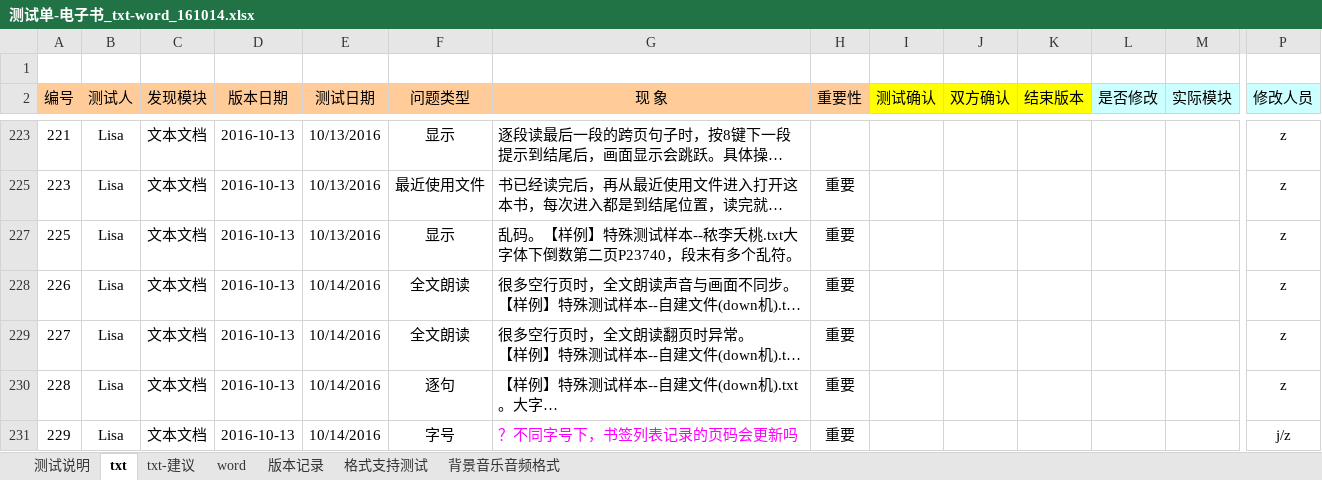
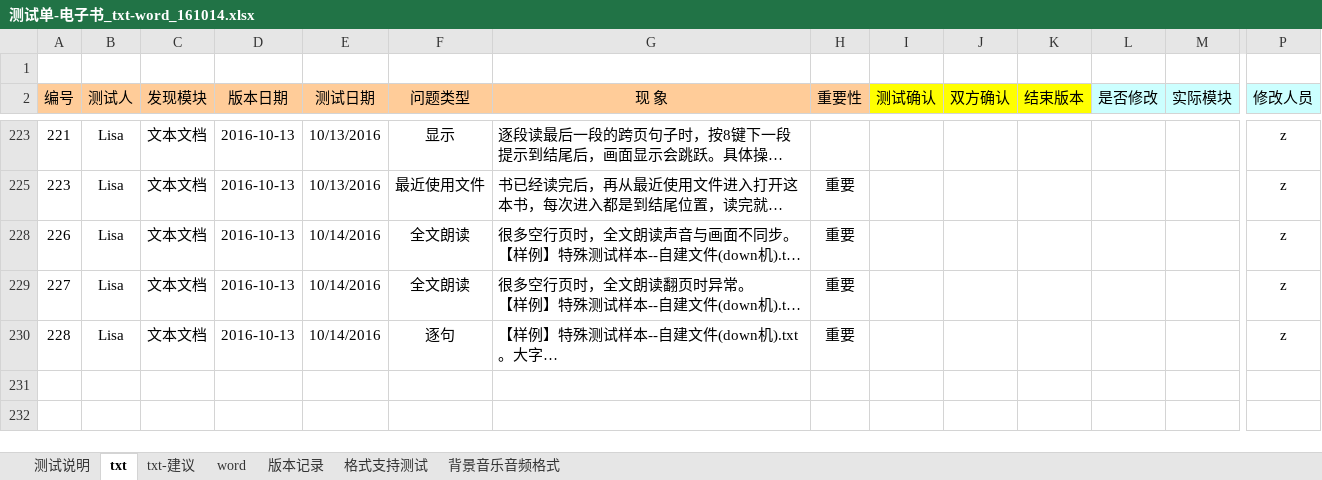
Before and after one commit to weizhiping/ebook, an Excel workbook: 测试单-电子书_txt-word_161014.xlsx, sheet txt, drawn as a sheet; only a part is shown, gaps mark what is left out; long unchanged cells end in …; values as stored, in another font and other column widths than the file's, no borders; conditional formats not drawn; rows hold the shown columns only; the diff names each change by its address in the sheet, - before the commit and + after, or states it on an @@ line.

```diff
--- a/测试单-电子书_txt-word_161014.xlsx (sheet txt)
+++ b/测试单-电子书_txt-word_161014.xlsx (sheet txt)
-row 227: 225 | Lisa | 文本文档 | 2016-10-13 | 10/13/2016 | 显示 | 乱码。【样例】特殊测试样本--秾李夭桃.txt大字体下倒数第二页P23740，段末有多个乱符。 | 重要 |  |  |  |  |  | z
@@ row 231 hidden: 229 | Lisa | 文本文档 | 2016-10-13 | 10/14/2016 | 字号 | ？不同字号下，书签列表记录的页码会更新吗 | 重要 |  |  |  |  |  | j/z @@
```
Also changed, not shown: hidden cells, 1 other file.
